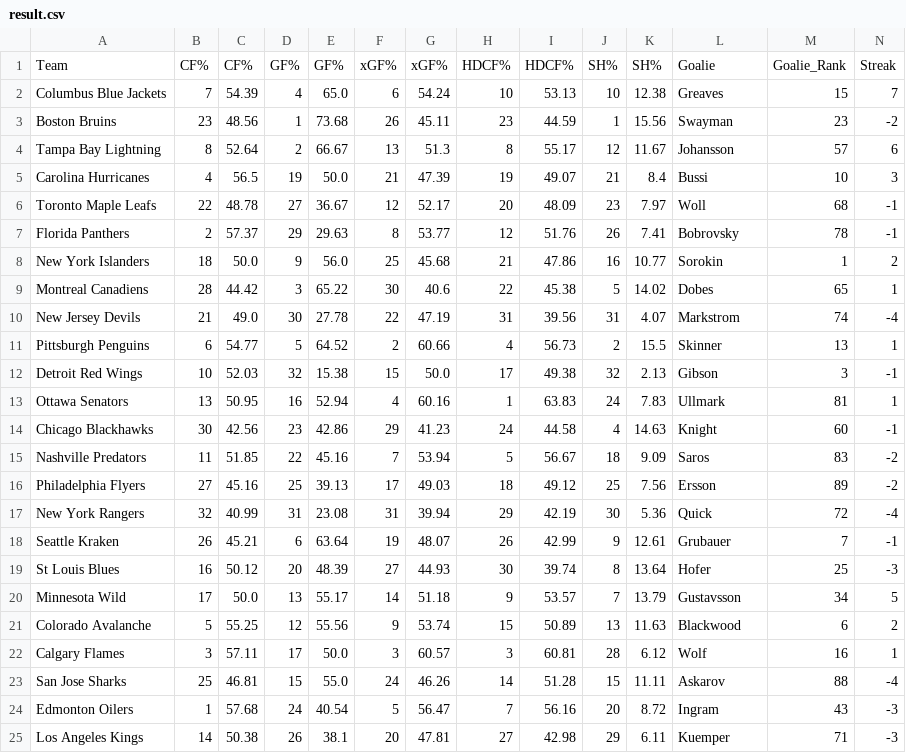
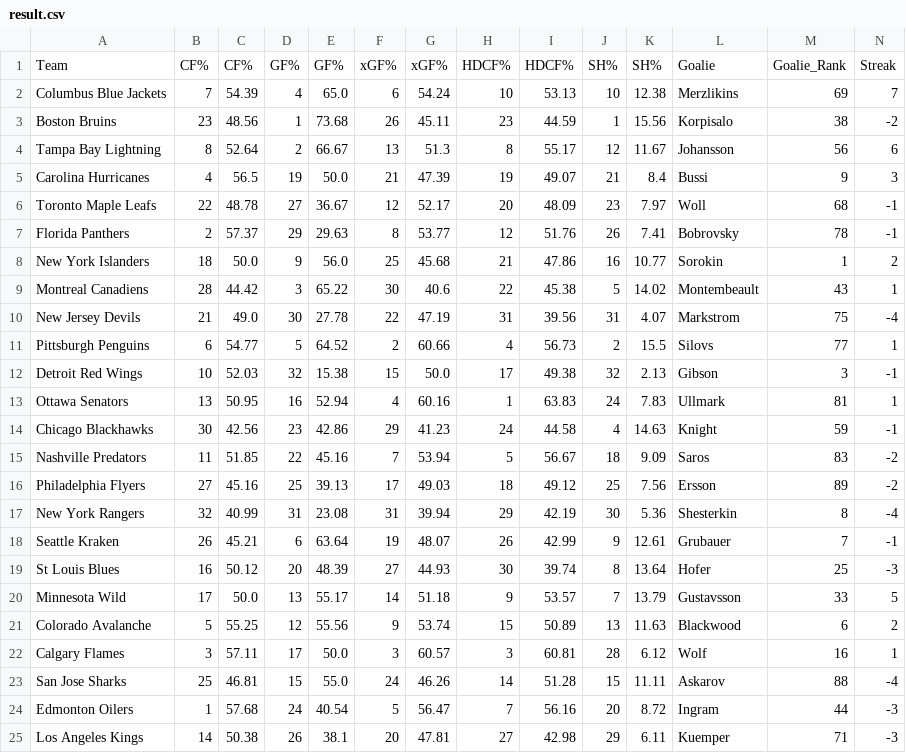
Before and after one commit to ccstevie/nhl-slate, a CSV file: public/result.csv, drawn as a sheet.

```diff
--- a/public/result.csv
+++ b/public/result.csv
@@ -1,6 +1,6 @@
 Team,CF%,CF%,GF%,GF%,xGF%,xGF%,HDCF%,HDCF%,SH%,SH%,Goalie,Goalie_Rank,Streak
-Columbus Blue Jackets,7,54.39,4,65.0,6,54.24,10,53.13,10,12.38,Greaves,15,7
-Boston Bruins,23,48.56,1,73.68,26,45.11,23,44.59,1,15.56,Swayman,23,-2
-Tampa Bay Lightning,8,52.64,2,66.67,13,51.3,8,55.17,12,11.67,Johansson,57,6
-Carolina Hurricanes,4,56.5,19,50.0,21,47.39,19,49.07,21,8.4,Bussi,10,3
+Columbus Blue Jackets,7,54.39,4,65.0,6,54.24,10,53.13,10,12.38,Merzlikins,69,7
+Boston Bruins,23,48.56,1,73.68,26,45.11,23,44.59,1,15.56,Korpisalo,38,-2
+Tampa Bay Lightning,8,52.64,2,66.67,13,51.3,8,55.17,12,11.67,Johansson,56,6
+Carolina Hurricanes,4,56.5,19,50.0,21,47.39,19,49.07,21,8.4,Bussi,9,3
 Toronto Maple Leafs,22,48.78,27,36.67,12,52.17,20,48.09,23,7.97,Woll,68,-1
@@ -8,14 +8,14 @@ Florida Panthers,2,57.37,29,29.63,8,53.77,12,51.76,26,7.41,Bobrovsky,78,-1
 New York Islanders,18,50.0,9,56.0,25,45.68,21,47.86,16,10.77,Sorokin,1,2
-Montreal Canadiens,28,44.42,3,65.22,30,40.6,22,45.38,5,14.02,Dobes,65,1
-New Jersey Devils,21,49.0,30,27.78,22,47.19,31,39.56,31,4.07,Markstrom,74,-4
-Pittsburgh Penguins,6,54.77,5,64.52,2,60.66,4,56.73,2,15.5,Skinner,13,1
+Montreal Canadiens,28,44.42,3,65.22,30,40.6,22,45.38,5,14.02,Montembeault,43,1
+New Jersey Devils,21,49.0,30,27.78,22,47.19,31,39.56,31,4.07,Markstrom,75,-4
+Pittsburgh Penguins,6,54.77,5,64.52,2,60.66,4,56.73,2,15.5,Silovs,77,1
 Detroit Red Wings,10,52.03,32,15.38,15,50.0,17,49.38,32,2.13,Gibson,3,-1
 Ottawa Senators,13,50.95,16,52.94,4,60.16,1,63.83,24,7.83,Ullmark,81,1
-Chicago Blackhawks,30,42.56,23,42.86,29,41.23,24,44.58,4,14.63,Knight,60,-1
+Chicago Blackhawks,30,42.56,23,42.86,29,41.23,24,44.58,4,14.63,Knight,59,-1
 Nashville Predators,11,51.85,22,45.16,7,53.94,5,56.67,18,9.09,Saros,83,-2
 Philadelphia Flyers,27,45.16,25,39.13,17,49.03,18,49.12,25,7.56,Ersson,89,-2
-New York Rangers,32,40.99,31,23.08,31,39.94,29,42.19,30,5.36,Quick,72,-4
+New York Rangers,32,40.99,31,23.08,31,39.94,29,42.19,30,5.36,Shesterkin,8,-4
 Seattle Kraken,26,45.21,6,63.64,19,48.07,26,42.99,9,12.61,Grubauer,7,-1
 St Louis Blues,16,50.12,20,48.39,27,44.93,30,39.74,8,13.64,Hofer,25,-3
-Minnesota Wild,17,50.0,13,55.17,14,51.18,9,53.57,7,13.79,Gustavsson,34,5
+Minnesota Wild,17,50.0,13,55.17,14,51.18,9,53.57,7,13.79,Gustavsson,33,5
 Colorado Avalanche,5,55.25,12,55.56,9,53.74,15,50.89,13,11.63,Blackwood,6,2
@@ -23,3 +23,3 @@ Calgary Flames,3,57.11,17,50.0,3,60.57,3,60.81,28,6.12,Wolf,16,1
 San Jose Sharks,25,46.81,15,55.0,24,46.26,14,51.28,15,11.11,Askarov,88,-4
-Edmonton Oilers,1,57.68,24,40.54,5,56.47,7,56.16,20,8.72,Ingram,43,-3
+Edmonton Oilers,1,57.68,24,40.54,5,56.47,7,56.16,20,8.72,Ingram,44,-3
 Los Angeles Kings,14,50.38,26,38.1,20,47.81,27,42.98,29,6.11,Kuemper,71,-3
```
